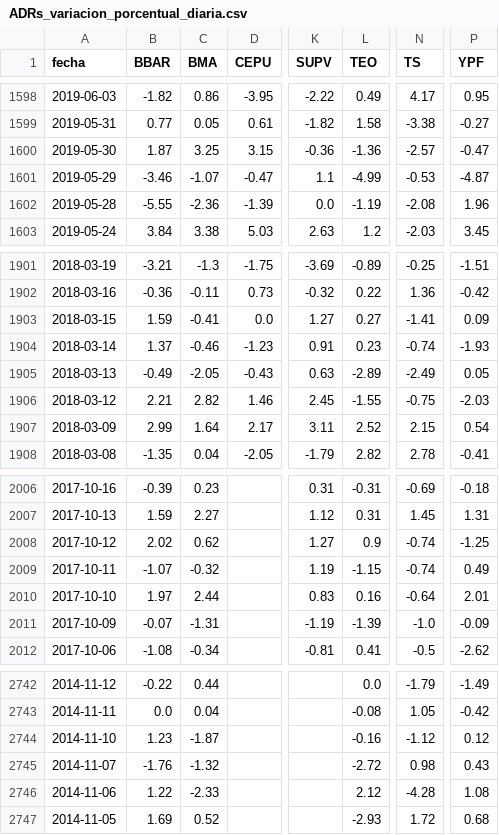
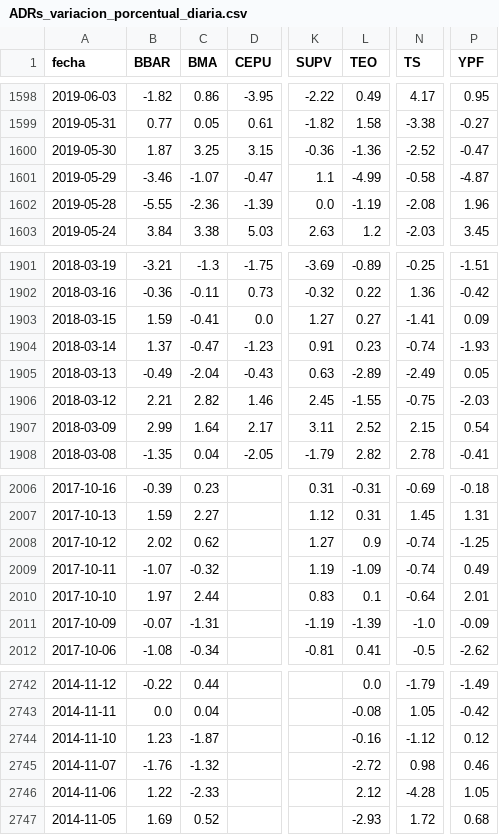
Before and after one commit to jesusrobles824/bases-de-datos, a CSV file: ADRs_variacion_porcentual_diaria.csv, drawn as a sheet; only a part is shown, gaps mark what is left out; the diff names each change by its address in the sheet, - before the commit and + after, or states it on an @@ line.

```diff
--- a/ADRs_variacion_porcentual_diaria.csv
+++ b/ADRs_variacion_porcentual_diaria.csv
-N1600 (TS): -2.57
+N1600 (TS): -2.52
-N1601 (TS): -0.53
+N1601 (TS): -0.58
-C1904 (BMA): -0.46
+C1904 (BMA): -0.47
-C1905 (BMA): -2.05
+C1905 (BMA): -2.04
-L2009 (TEO): -1.15
+L2009 (TEO): -1.09
-L2010 (TEO): 0.16
+L2010 (TEO): 0.1
-P2745 (YPF): 0.43
+P2745 (YPF): 0.46
-P2746 (YPF): 1.08
+P2746 (YPF): 1.05
```
Also changed, not shown: ADRs_Precios.csv, 1 other file.
